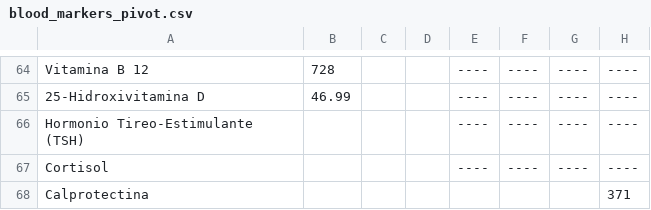
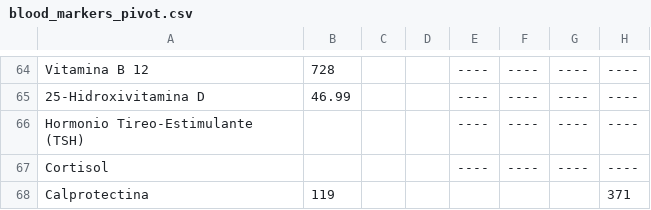
Before and after one commit to ronaldokun/maladie, a CSV file: blood_markers_pivot.csv, drawn as a sheet; only a part is shown, gaps mark what is left out; the diff names each change by its address in the sheet, - before the commit and + after, or states it on an @@ line.

Commit message:
Adicionada Calprotectina

```diff
--- a/blood_markers_pivot.csv
+++ b/blood_markers_pivot.csv
-B68: (empty)
+B68: 119
```
